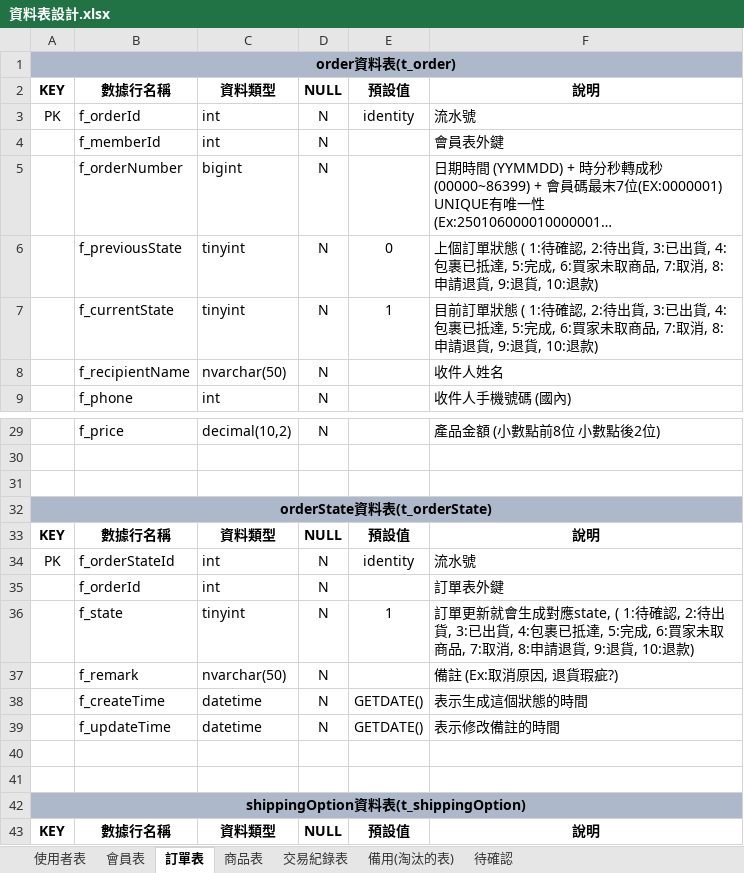
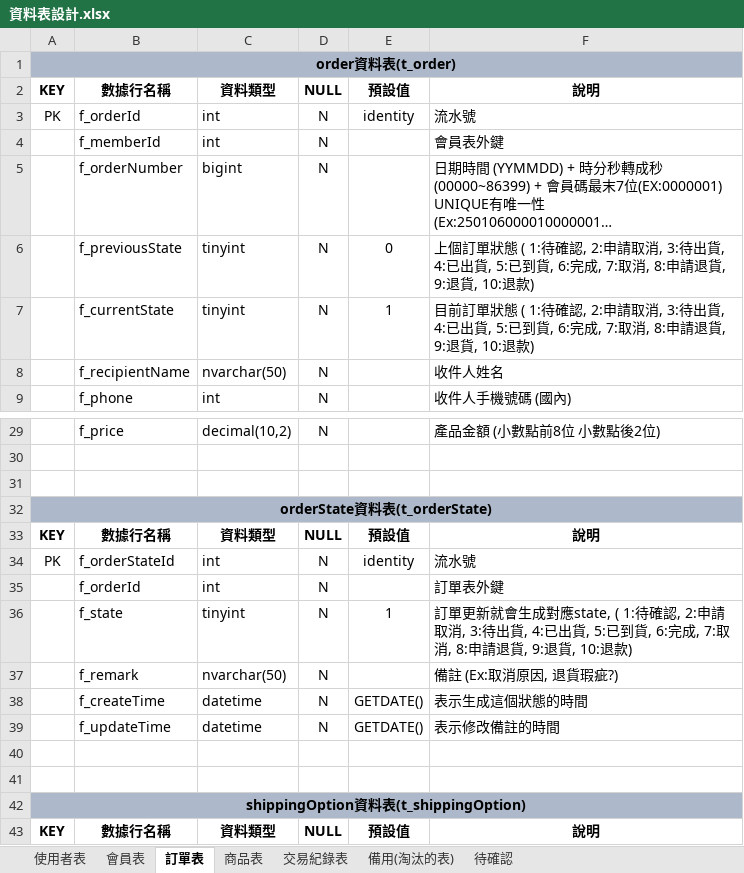
Before and after one commit to Annie033088/ShoppingWeb, an Excel workbook: document/ProjectUsing/SqlDataTableNotes/資料表設計.xlsx, sheet 訂單表, drawn as a sheet; only a part is shown, gaps mark what is left out; long unchanged cells end in …; values as stored, in another font and other column widths than the file's, no borders; the diff names each change by its address in the sheet, - before the commit and + after, or states it on an @@ line.

```diff
--- a/document/ProjectUsing/SqlDataTableNotes/資料表設計.xlsx (sheet 訂單表)
+++ b/document/ProjectUsing/SqlDataTableNotes/資料表設計.xlsx (sheet 訂單表)
-F6: …確認, 2:待出貨, 3:已出貨, 4:包裹已抵達, 5:完成, 6:買家未取商品, 7:取消…
+F6: …確認, 2:申請取消, 3:待出貨, 4:已出貨, 5:已到貨, 6:完成, 7:取消…
-F7: …確認, 2:待出貨, 3:已出貨, 4:包裹已抵達, 5:完成, 6:買家未取商品, 7:取消…
+F7: …確認, 2:申請取消, 3:待出貨, 4:已出貨, 5:已到貨, 6:完成, 7:取消…
-F36: …確認, 2:待出貨, 3:已出貨, 4:包裹已抵達, 5:完成, 6:買家未取商品, 7:取消…
+F36: …確認, 2:申請取消, 3:待出貨, 4:已出貨, 5:已到貨, 6:完成, 7:取消…
```
Also changed, not shown: 34 other files.
